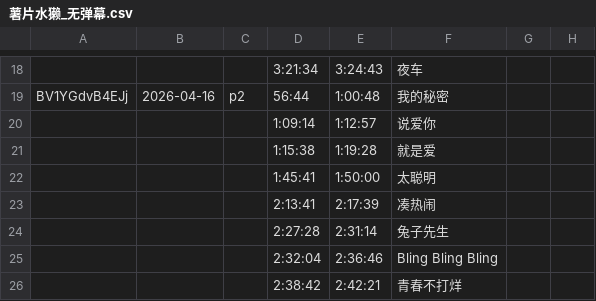
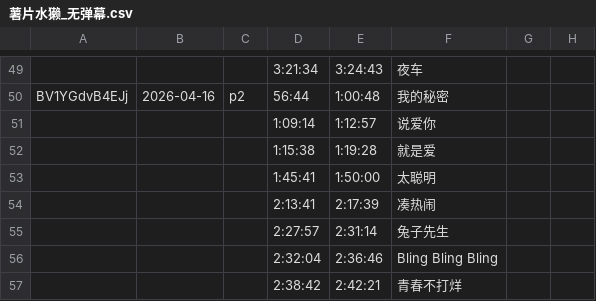
Before and after one commit to z854020425/Makuri, a CSV file: assets/csvs/薯片水獭_无弹幕.csv, drawn as a sheet; only a part is shown, gaps mark what is left out; the diff covers the shown part only.

```diff
--- a/assets/csvs/薯片水獭_无弹幕.csv
+++ b/assets/csvs/薯片水獭_无弹幕.csv
@@ -23,3 +54,3 @@ BV1YGdvB4EJj,2026-04-16,p2,56:44,1:00:48,我的秘密,,,,
 ,,,2:13:41,2:17:39,凑热闹,,,,
-,,,2:27:28,2:31:14,兔子先生,,,,
+,,,2:27:57,2:31:14,兔子先生,,,,
 ,,,2:32:04,2:36:46,Bling Bling Bling,,,,
```
Also changed, not shown: 31 added rows elsewhere in this file.
